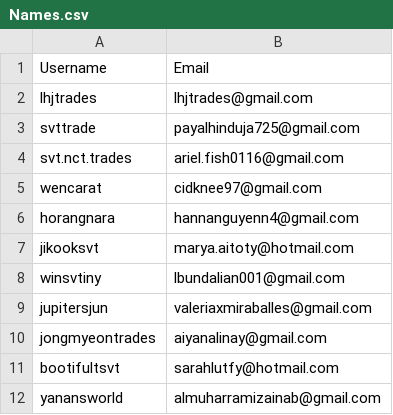
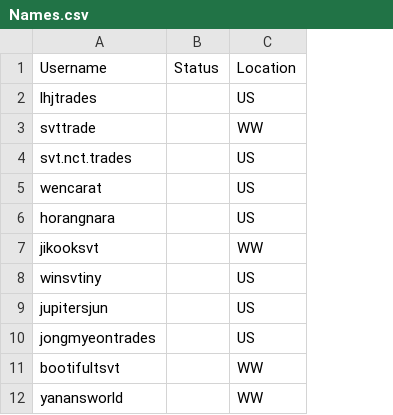
Before and after one commit to lhjtrades/aug-domestic, a CSV file: csv/Names.csv, drawn as a sheet; only a part is shown; removed rows and columns are numbered as before the commit, all else as after; the diff names each change by its address in the sheet, - before the commit and + after, or states it on an @@ line.

```diff
--- a/csv/Names.csv
+++ b/csv/Names.csv
-column B, rows 1-12: Email | lhjtrades@gmail.com | payalhinduja725@gmail.com | ariel.fish0116@gmail.com | cidknee97@gmail.com | hannanguyenn4@gmail.com | marya.aitoty@hotmail.com | lbundalian001@gmail.com | valeriaxmiraballes@gmail.com | aiyanalinay@gmail.com | sarahlutfy@hotmail.com | almuharramizainab@gmail.com
+column B, row 1: Status
+column C, rows 1-12: Location | US | WW | US | US | US | WW | US | US | US | WW | WW
```
Also changed, not shown: 1 other file.
